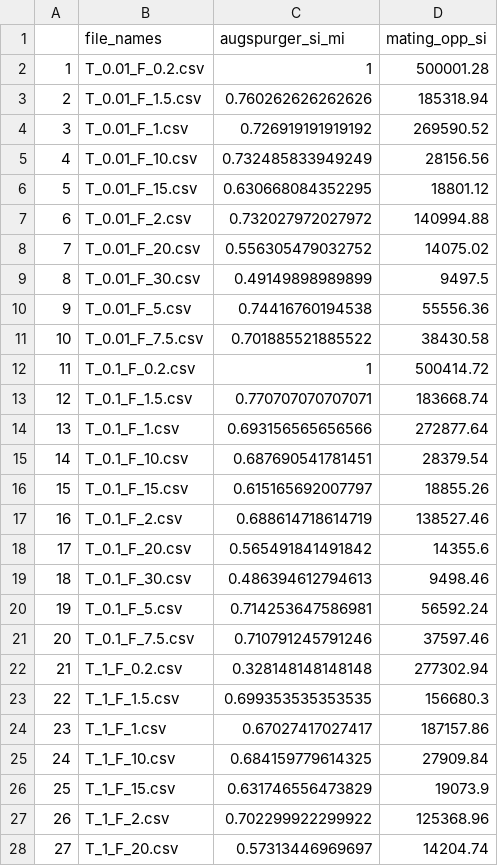
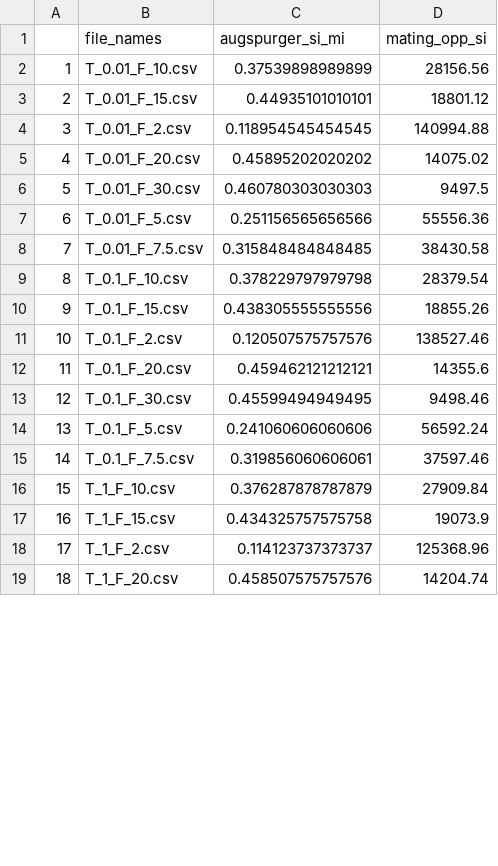
Before and after one commit to vasudha-kulkarni/flowering-synchrony, a CSV file: Data/pop_data_100ind_augsperger_mi.csv, drawn as a sheet; only a part is shown; removed rows and columns are numbered as before the commit, all else as after; the diff covers the shown part only; the diff names each change by its address in the sheet, - before the commit and + after, or states it on an @@ line.

Commit message:
Correctly modified Augspurger Ind w/ plots

```diff
--- a/Data/pop_data_100ind_augsperger_mi.csv
+++ b/Data/pop_data_100ind_augsperger_mi.csv
-row 2: 1 | T_0.01_F_0.2.csv | 1 | 500001.28
-row 3: 2 | T_0.01_F_1.5.csv | 0.760262626262626 | 185318.94
-row 4: 3 | T_0.01_F_1.csv | 0.726919191919192 | 269590.52
@@ column A renumbered from row 2 down @@
-C2 (augspurger_si_mi): 0.732485833949249
+C2 (augspurger_si_mi): 0.37539898989899
-C3 (augspurger_si_mi): 0.630668084352295
+C3 (augspurger_si_mi): 0.44935101010101
-C4 (augspurger_si_mi): 0.732027972027972
+C4 (augspurger_si_mi): 0.118954545454545
-C5 (augspurger_si_mi): 0.556305479032752
+C5 (augspurger_si_mi): 0.45895202020202
-C6 (augspurger_si_mi): 0.49149898989899
+C6 (augspurger_si_mi): 0.460780303030303
-C7 (augspurger_si_mi): 0.74416760194538
+C7 (augspurger_si_mi): 0.251156565656566
-C8 (augspurger_si_mi): 0.701885521885522
+C8 (augspurger_si_mi): 0.315848484848485
-row 12: 11 | T_0.1_F_0.2.csv | 1 | 500414.72
-row 13: 12 | T_0.1_F_1.5.csv | 0.770707070707071 | 183668.74
-row 14: 13 | T_0.1_F_1.csv | 0.693156565656566 | 272877.64
-C9 (augspurger_si_mi): 0.687690541781451
+C9 (augspurger_si_mi): 0.378229797979798
-C10 (augspurger_si_mi): 0.615165692007797
+C10 (augspurger_si_mi): 0.438305555555556
-C11 (augspurger_si_mi): 0.688614718614719
+C11 (augspurger_si_mi): 0.120507575757576
-C12 (augspurger_si_mi): 0.565491841491842
+C12 (augspurger_si_mi): 0.459462121212121
-C13 (augspurger_si_mi): 0.486394612794613
+C13 (augspurger_si_mi): 0.45599494949495
-C14 (augspurger_si_mi): 0.714253647586981
+C14 (augspurger_si_mi): 0.241060606060606
-C15 (augspurger_si_mi): 0.710791245791246
+C15 (augspurger_si_mi): 0.319856060606061
-row 22: 21 | T_1_F_0.2.csv | 0.328148148148148 | 277302.94
-row 23: 22 | T_1_F_1.5.csv | 0.699353535353535 | 156680.3
-row 24: 23 | T_1_F_1.csv | 0.67027417027417 | 187157.86
-C16 (augspurger_si_mi): 0.684159779614325
+C16 (augspurger_si_mi): 0.376287878787879
-C17 (augspurger_si_mi): 0.631746556473829
+C17 (augspurger_si_mi): 0.434325757575758
-C18 (augspurger_si_mi): 0.702299922299922
+C18 (augspurger_si_mi): 0.114123737373737
-C19 (augspurger_si_mi): 0.57313446969697
+C19 (augspurger_si_mi): 0.458507575757576
```
Also changed, not shown: 15 removed rows and 38 edited cells elsewhere in this file, Data/pop_data_100ind_mi.csv, 51 other files.
